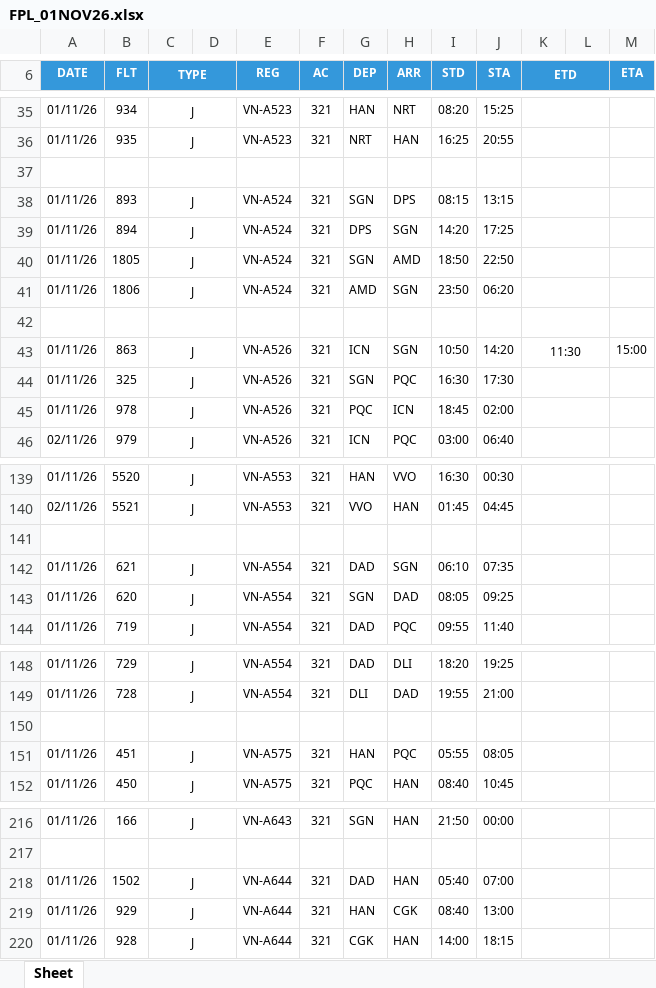
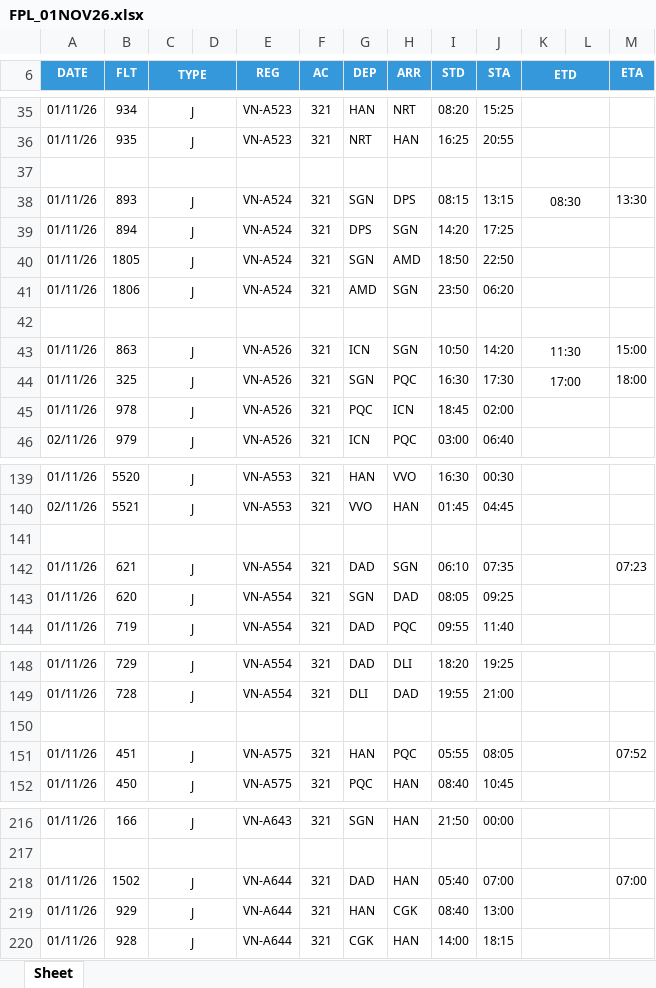
Before and after one commit to tlgsvj/lc, an Excel workbook: Data/FlightPlan/FPL_01NOV26.xlsx, sheet Sheet, drawn as a sheet; only a part is shown, gaps mark what is left out; values as stored, in another font and other column widths than the file's, no borders; charts and pictures not drawn; the diff covers the shown part only; the diff names each change by its address in the sheet, - before the commit and + after, or states it on an @@ line.

```diff
--- a/Data/FlightPlan/FPL_01NOV26.xlsx (sheet Sheet)
+++ b/Data/FlightPlan/FPL_01NOV26.xlsx (sheet Sheet)
-K38 (ETD): (empty)
+K38 (ETD): 08:30
-M38 (ETA): (empty)
+M38 (ETA): 13:30
-K44 (ETD): (empty)
+K44 (ETD): 17:00
-M44 (ETA): (empty)
+M44 (ETA): 18:00
-M142 (ETA): (empty)
+M142 (ETA): 07:23
-M151 (ETA): (empty)
+M151 (ETA): 07:52
-M218 (ETA): (empty)
+M218 (ETA): 07:00
```
Also changed, not shown: 33 edited cells elsewhere in this sheet.
